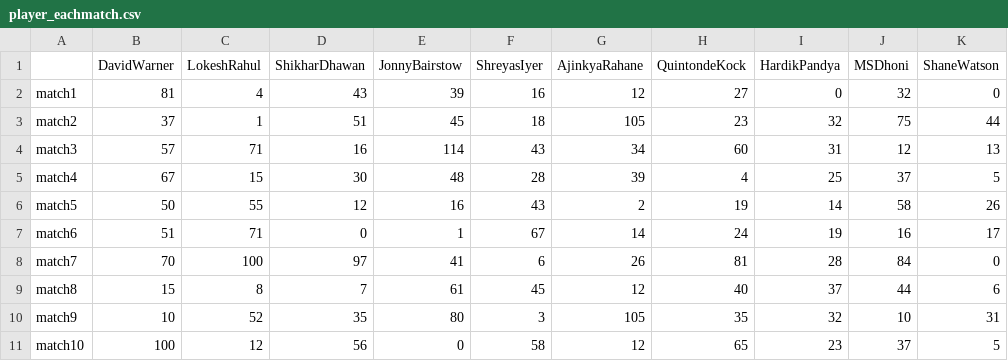
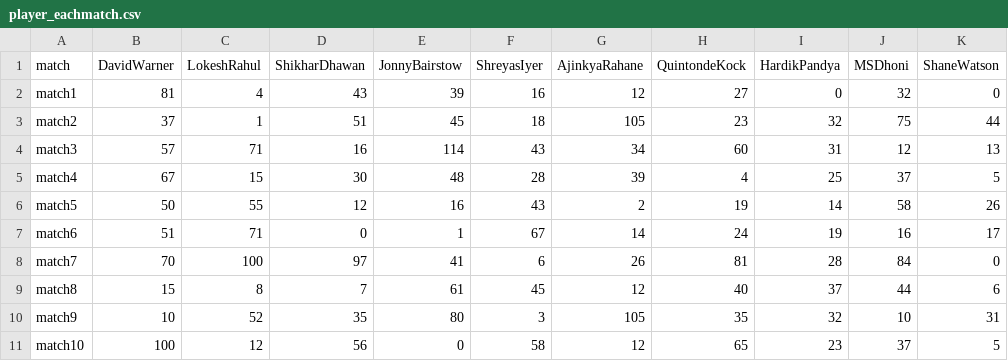
Before and after one commit to dheeraj-2000/6th_sem_Academics, a CSV file: DataScience/Lab2/player_eachmatch.csv, drawn as a sheet.

```diff
--- a/DataScience/Lab2/player_eachmatch.csv
+++ b/DataScience/Lab2/player_eachmatch.csv
@@ -1,2 +1,2 @@
-,DavidWarner,LokeshRahul,ShikharDhawan,JonnyBairstow,ShreyasIyer,AjinkyaRahane,QuintondeKock ,HardikPandya,MSDhoni,ShaneWatson
+match,DavidWarner,LokeshRahul,ShikharDhawan,JonnyBairstow,ShreyasIyer,AjinkyaRahane,QuintondeKock ,HardikPandya,MSDhoni,ShaneWatson
 match1,81,4,43,39,16,12,27,0,32,0
```
Also changed, not shown: 10 other files.
